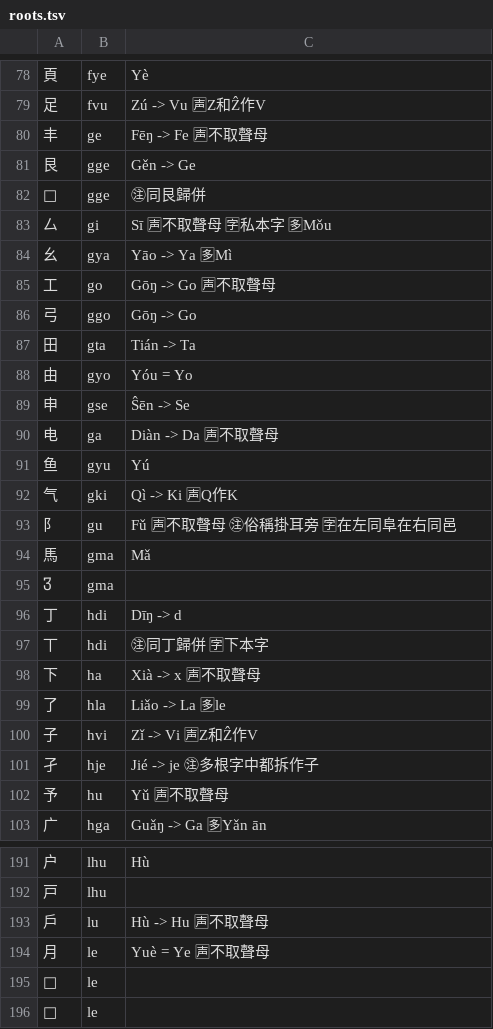
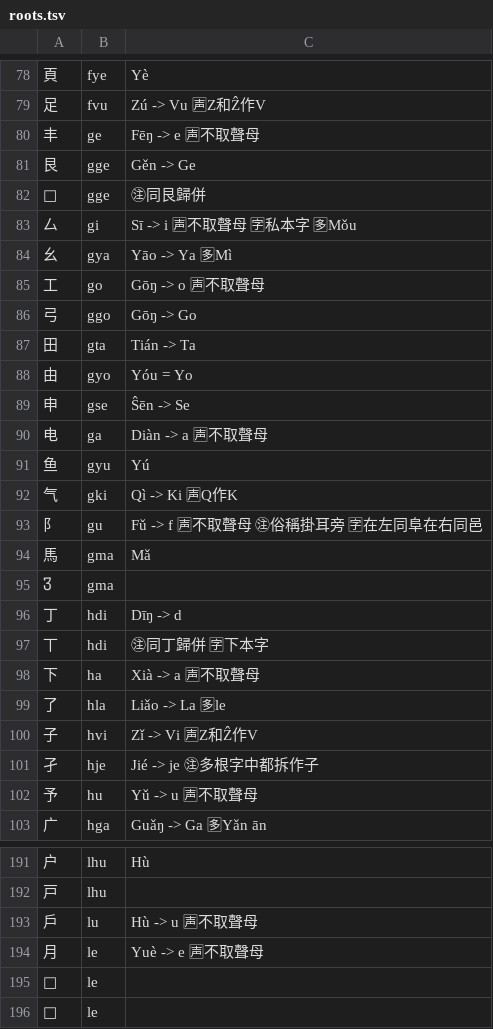
Before and after one commit to Dieken/typer, a TSV file: yuling/roots.tsv, drawn as a sheet; only a part is shown, gaps mark what is left out; the diff covers the shown part only.

Commit message:
update comments of yuling roots

```diff
--- a/yuling/roots.tsv
+++ b/yuling/roots.tsv
@@ -79,8 +79,8 @@
 足	fvu	Zú -> Vu 🈤Z和Ẑ作V
-丰	ge	Fēŋ -> Fe 🈤不取聲母
+丰	ge	Fēŋ -> e 🈤不取聲母
 艮	gge	Gěn -> Ge
 	gge	㊟同艮歸併
-厶	gi	Sī 🈤不取聲母 🈑私本字 🈕Mǒu
+厶	gi	Sī -> i 🈤不取聲母 🈑私本字 🈕Mǒu
 幺	gya	Yāo -> Ya 🈕Mì
-工	go	Gōŋ -> Go 🈤不取聲母
+工	go	Gōŋ -> o 🈤不取聲母
 弓	ggo	Gōŋ -> Go
@@ -89,6 +89,6 @@
 申	gse	Ŝēn -> Se
-电	ga	Diàn -> Da 🈤不取聲母
+电	ga	Diàn -> a 🈤不取聲母
 鱼	gyu	Yú
 气	gki	Qì -> Ki 🈤Q作K
-阝	gu	Fǔ 🈤不取聲母 ㊟俗稱掛耳旁 🈑在左同阜在右同邑
+阝	gu	Fǔ -> f 🈤不取聲母 ㊟俗稱掛耳旁 🈑在左同阜在右同邑
 馬	gma	Mǎ
@@ -97,3 +97,3 @@
 丅	hdi	㊟同丁歸併 🈑下本字
-下	ha	Xià -> x 🈤不取聲母
+下	ha	Xià -> a 🈤不取聲母
 了	hla	Liǎo -> La 🈕le
@@ -101,3 +101,3 @@
 孑	hje	Jié -> je ㊟多根字中都拆作子
-予	hu	Yǔ 🈤不取聲母
+予	hu	Yǔ -> u 🈤不取聲母
 广	hga	Guǎŋ -> Ga 🈕Yǎn ān
@@ -192,4 +192,4 @@
 戸	lhu	
-戶	lu	Hù -> Hu 🈤不取聲母
-月	le	Yuè = Ye 🈤不取聲母
+戶	lu	Hù -> u 🈤不取聲母
+月	le	Yuè -> e 🈤不取聲母
 	le	
```
Also changed, not shown: 83 edited cells elsewhere in this file, 2 other files.
